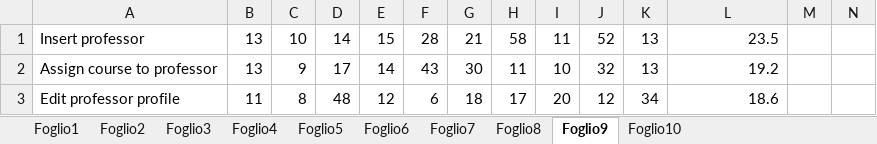
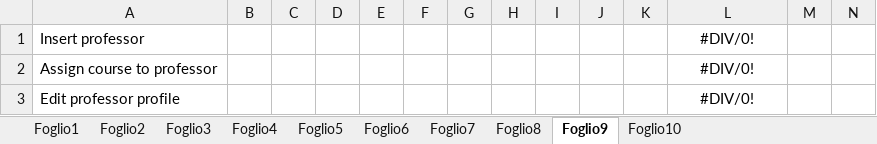
Before and after one commit to mattiamarilli/unifi_phd, an Excel workbook: documentation/MultiUserIncreaseDo.xlsx, sheet Foglio9, drawn as a sheet; only a part is shown; values as stored, in another font and other column widths than the file's, no borders; the diff covers the shown part only; the diff names each change by its address in the sheet, - before the commit and + after, or states it on an @@ line.

```diff
--- a/documentation/MultiUserIncreaseDo.xlsx (sheet Foglio9)
+++ b/documentation/MultiUserIncreaseDo.xlsx (sheet Foglio9)
-B1:B2: 13
+B1:B2: (empty)
-C1: 10
+C1: (empty)
-D1: 14
+D1: (empty)
-E1: 15
+E1: (empty)
-F1: 28
+F1: (empty)
-G1: 21
+G1: (empty)
-H1: 58
+H1: (empty)
-I1: 11
+I1: (empty)
-J1: 52
+J1: (empty)
-K1:K2: 13
+K1:K2: (empty)
-L1: 23.5
+L1: #DIV/0!
-L1:L3 alignment: right
+L1:L3 alignment: center
-C2: 9
+C2: (empty)
-D2: 17
+D2: (empty)
-E2: 14
+E2: (empty)
-F2: 43
+F2: (empty)
-G2: 30
+G2: (empty)
-H2: 11
+H2: (empty)
-I2: 10
+I2: (empty)
-J2: 32
+J2: (empty)
-L2: 19.2
+L2: #DIV/0!
-B3: 11
+B3: (empty)
-C3: 8
+C3: (empty)
-D3: 48
+D3: (empty)
-E3: 12
+E3: (empty)
-F3: 6
+F3: (empty)
-G3: 18
+G3: (empty)
-H3: 17
+H3: (empty)
-I3: 20
+I3: (empty)
-J3: 12
+J3: (empty)
-K3: 34
+K3: (empty)
-L3: 18.6
+L3: #DIV/0!
```
Also changed, not shown: 287 edited cells and cell formats elsewhere in this sheet, sheet Foglio7, sheet Foglio5, sheet Foglio3, sheet Foglio6, sheet Foglio1, sheet Foglio2, 3 more sheets, documentation/MultiUserIncreaseOc.xlsx, documentation/MultiUserIncreasePr.xlsx, 1 other file.
